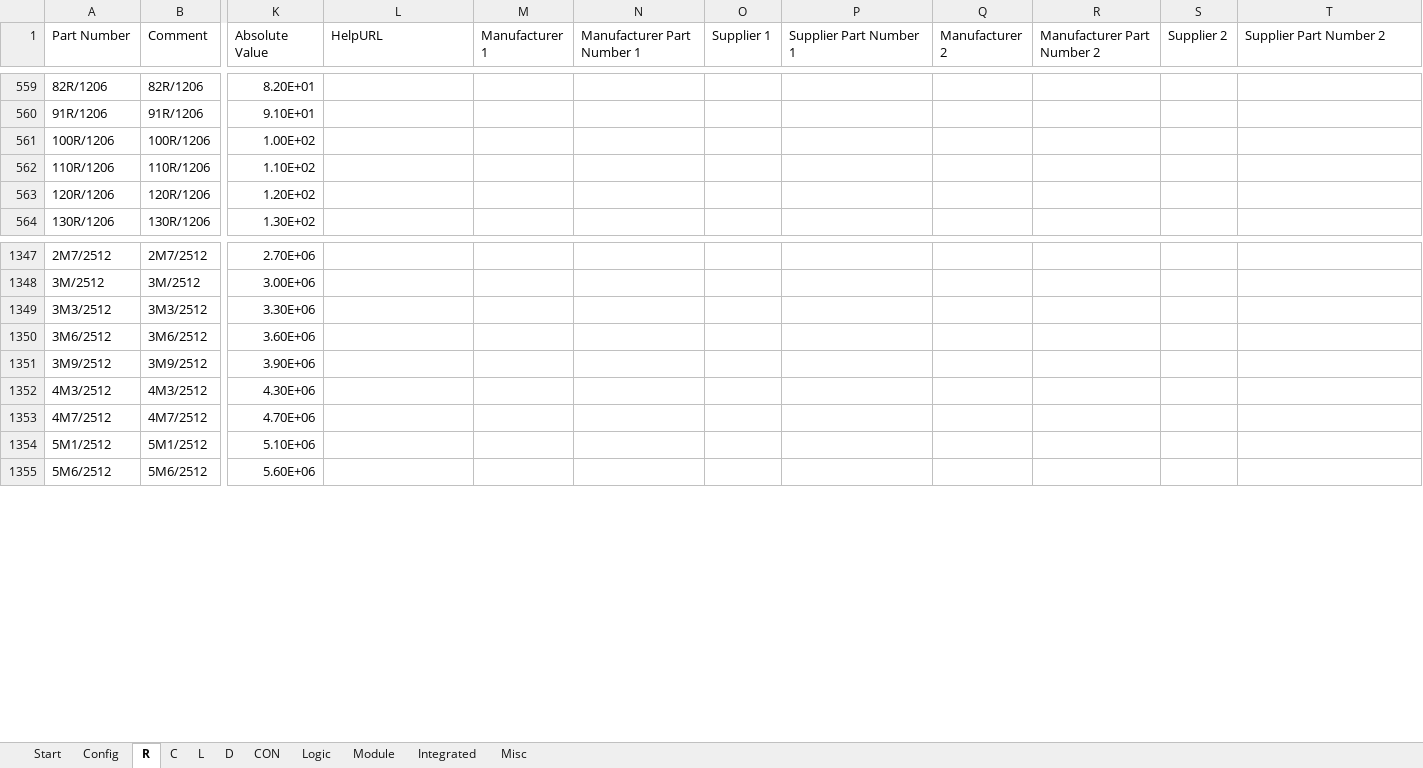
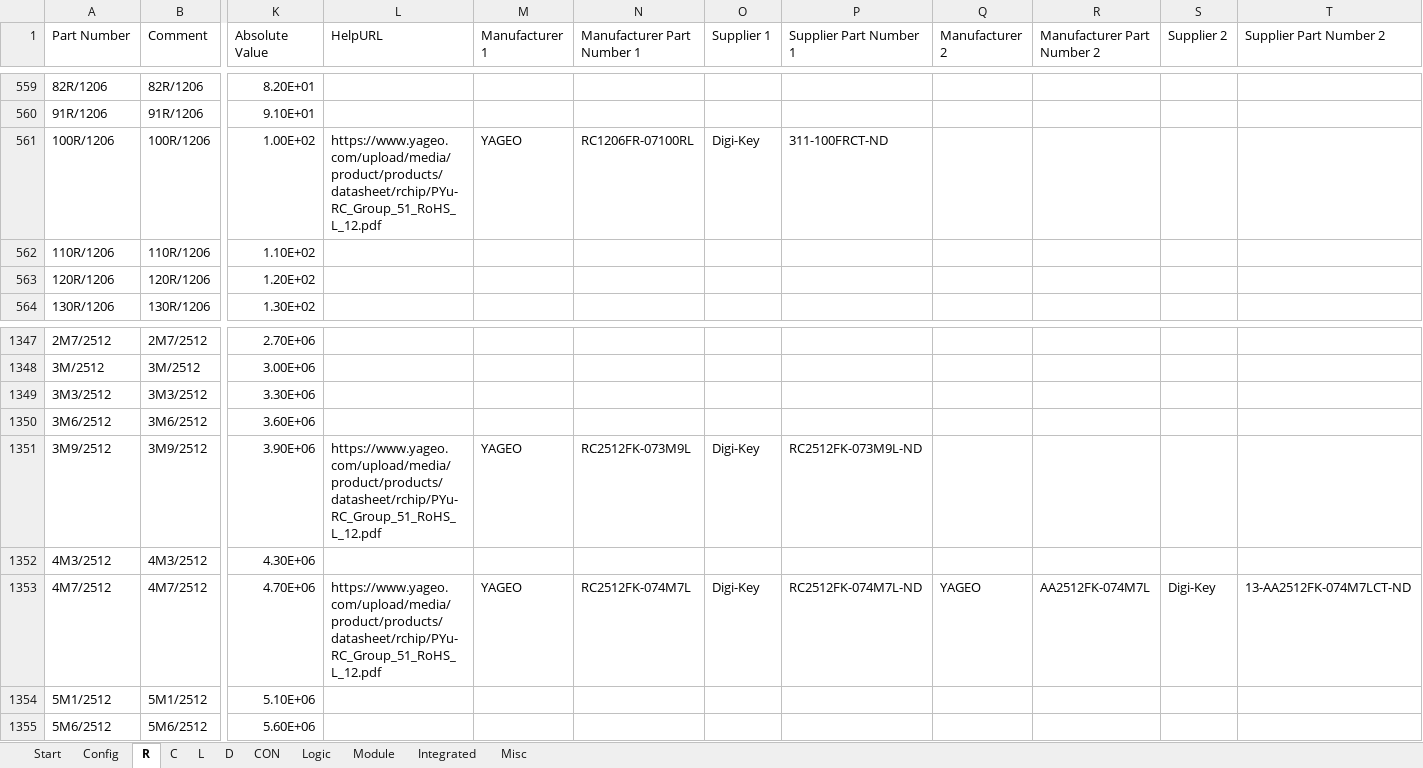
Before and after one commit to daniw/altium_lib, an Excel workbook: daniw_altium_lib.xlsx, sheet R, drawn as a sheet; only a part is shown, gaps mark what is left out; values as stored, in another font and other column widths than the file's, no borders; conditional formats not drawn; the diff names each change by its address in the sheet, - before the commit and + after, or states it on an @@ line.

Commit message:
Some supplier links adjusted, standoff height of BAT-26700-PS increased to 3mm

```diff
--- a/daniw_altium_lib.xlsx (sheet R)
+++ b/daniw_altium_lib.xlsx (sheet R)
-L561 (HelpURL): (empty)
+L561 (HelpURL): https://www.yageo.com/upload/media/product/products/datasheet/rchip/PYu-RC_Group_51_RoHS_L_12.pdf
-M561 (Manufacturer 1): (empty)
+M561 (Manufacturer 1): YAGEO
-N561 (Manufacturer Part Number 1): (empty)
+N561 (Manufacturer Part Number 1): RC1206FR-07100RL
-O561 (Supplier 1): (empty)
+O561 (Supplier 1): Digi-Key
-P561 (Supplier Part Number 1): (empty)
+P561 (Supplier Part Number 1): 311-100FRCT-ND
-L1351 (HelpURL): (empty)
+L1351 (HelpURL): https://www.yageo.com/upload/media/product/products/datasheet/rchip/PYu-RC_Group_51_RoHS_L_12.pdf
-M1351 (Manufacturer 1): (empty)
+M1351 (Manufacturer 1): YAGEO
-N1351 (Manufacturer Part Number 1): (empty)
+N1351 (Manufacturer Part Number 1): RC2512FK-073M9L
-O1351 (Supplier 1): (empty)
+O1351 (Supplier 1): Digi-Key
-P1351 (Supplier Part Number 1): (empty)
+P1351 (Supplier Part Number 1): RC2512FK-073M9L-ND
-L1353 (HelpURL): (empty)
+L1353 (HelpURL): https://www.yageo.com/upload/media/product/products/datasheet/rchip/PYu-RC_Group_51_RoHS_L_12.pdf
-M1353 (Manufacturer 1): (empty)
+M1353 (Manufacturer 1): YAGEO
-N1353 (Manufacturer Part Number 1): (empty)
+N1353 (Manufacturer Part Number 1): RC2512FK-074M7L
-O1353 (Supplier 1): (empty)
+O1353 (Supplier 1): Digi-Key
-P1353 (Supplier Part Number 1): (empty)
+P1353 (Supplier Part Number 1): RC2512FK-074M7L-ND
-Q1353 (Manufacturer 2): (empty)
+Q1353 (Manufacturer 2): YAGEO
-R1353 (Manufacturer Part Number 2): (empty)
+R1353 (Manufacturer Part Number 2): AA2512FK-074M7L
-S1353 (Supplier 2): (empty)
+S1353 (Supplier 2): Digi-Key
-T1353 (Supplier Part Number 2): (empty)
+T1353 (Supplier Part Number 2): 13-AA2512FK-074M7LCT-ND
```
Also changed, not shown: sheet D, 1 other file.
